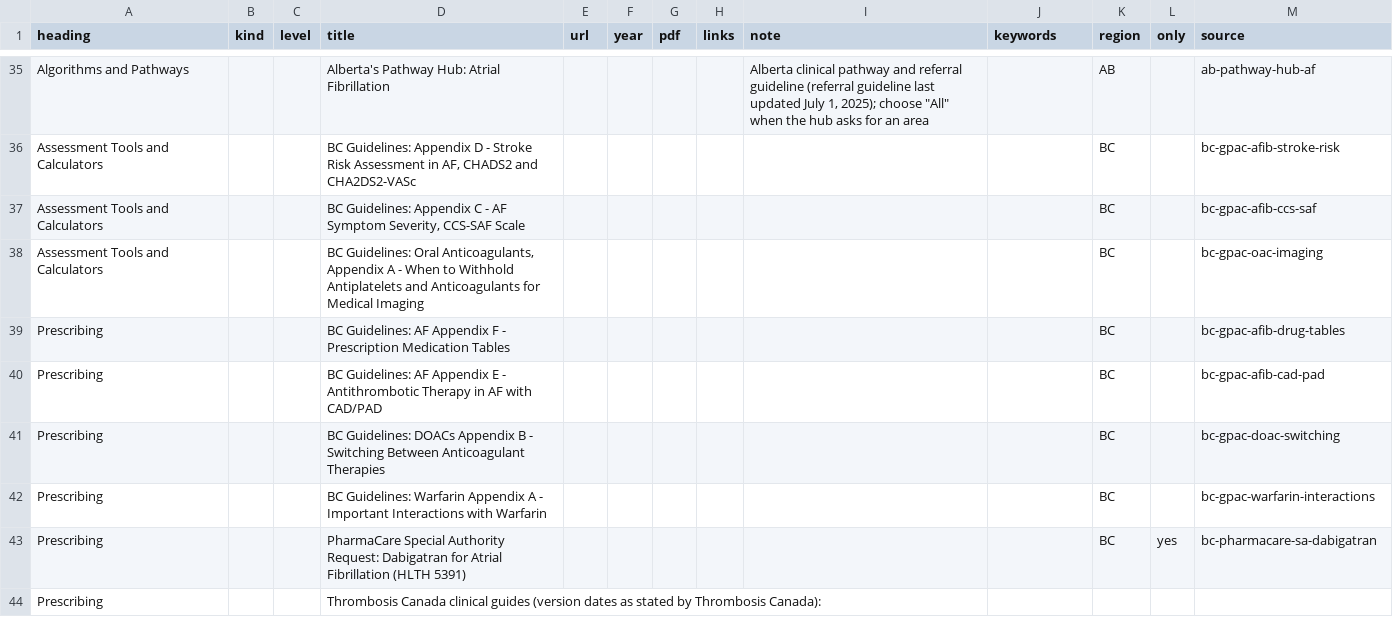
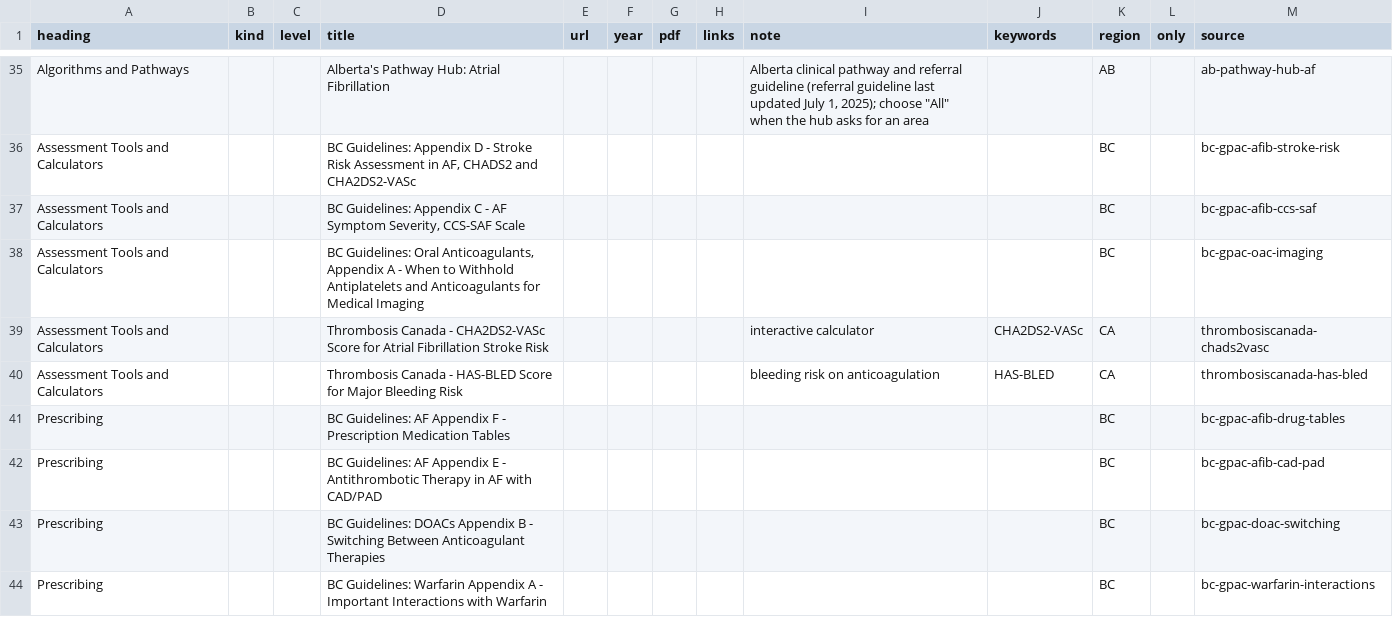
Before and after one commit to joegrafe/np-practice-resource, a CSV file: docs/3 Conditions/Cardiovascular/Atrial Fibrillation and Anticoagulation.csv, drawn as a sheet; only a part is shown, gaps mark what is left out; the shorter side is filled out with more unchanged rows.

```diff
--- a/docs/3 Conditions/Cardiovascular/Atrial Fibrillation and Anticoagulation.csv
+++ b/docs/3 Conditions/Cardiovascular/Atrial Fibrillation and Anticoagulation.csv
@@ -38,2 +38,4 @@ Assessment Tools and Calculators,,,"BC Guidelines: Appendix C - AF Symptom Sever
 Assessment Tools and Calculators,,,"BC Guidelines: Oral Anticoagulants, Appendix A - When to Withhold Antiplatelets and Anticoagulants for Medical Imaging",,,,,,,BC,,bc-gpac-oac-imaging
+Assessment Tools and Calculators,,,Thrombosis Canada - CHA2DS2-VASc Score for Atrial Fibrillation Stroke Risk,,,,,interactive calculator,CHA2DS2-VASc,CA,,thrombosiscanada-chads2vasc
+Assessment Tools and Calculators,,,Thrombosis Canada - HAS-BLED Score for Major Bleeding Risk,,,,,bleeding risk on anticoagulation,HAS-BLED,CA,,thrombosiscanada-has-bled
 Prescribing,,,BC Guidelines: AF Appendix F - Prescription Medication Tables,,,,,,,BC,,bc-gpac-afib-drug-tables
```
Also changed, not shown: UNOPENED-SOURCES.csv, docs/2 Assessments/Clinical Decision Rules.csv, 11 other files.
